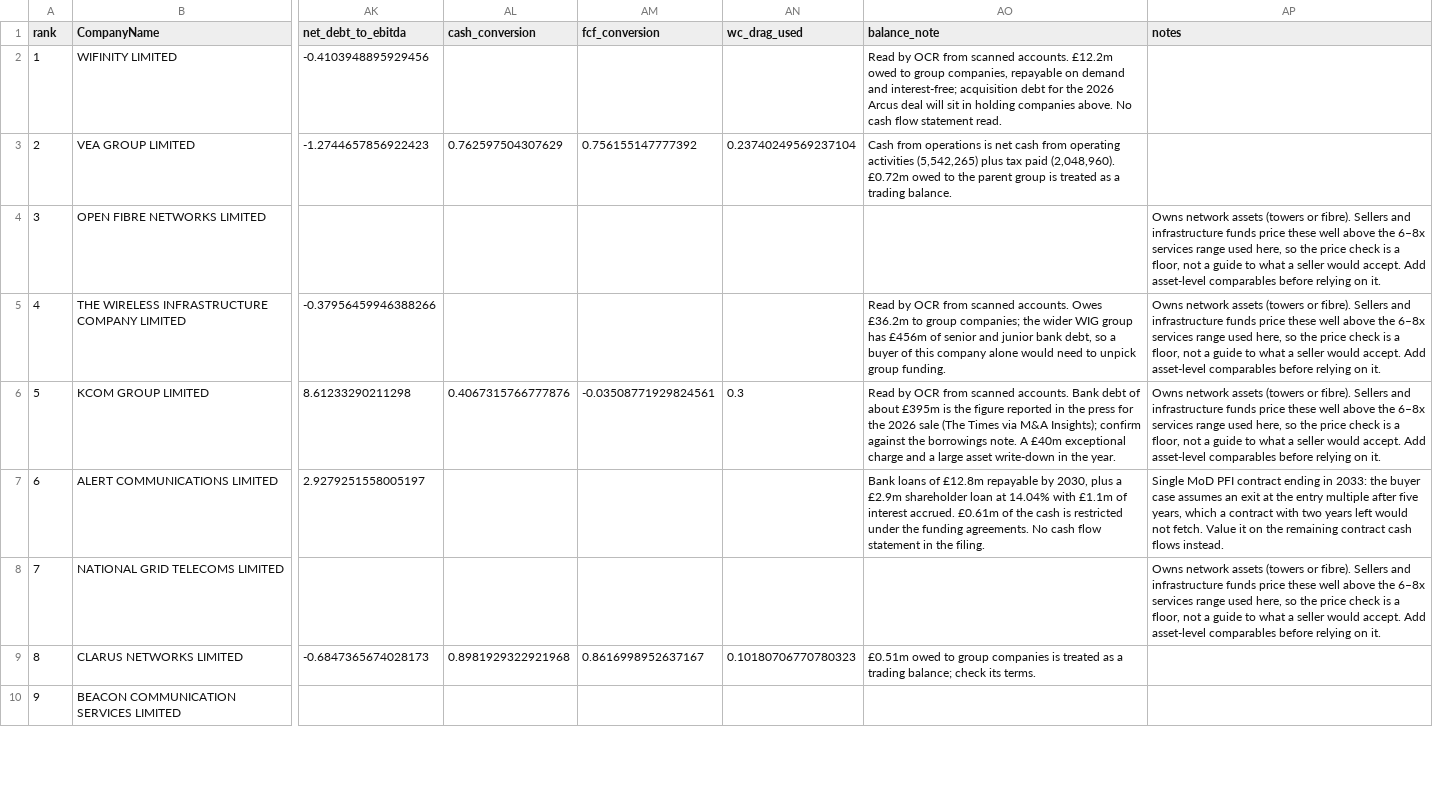
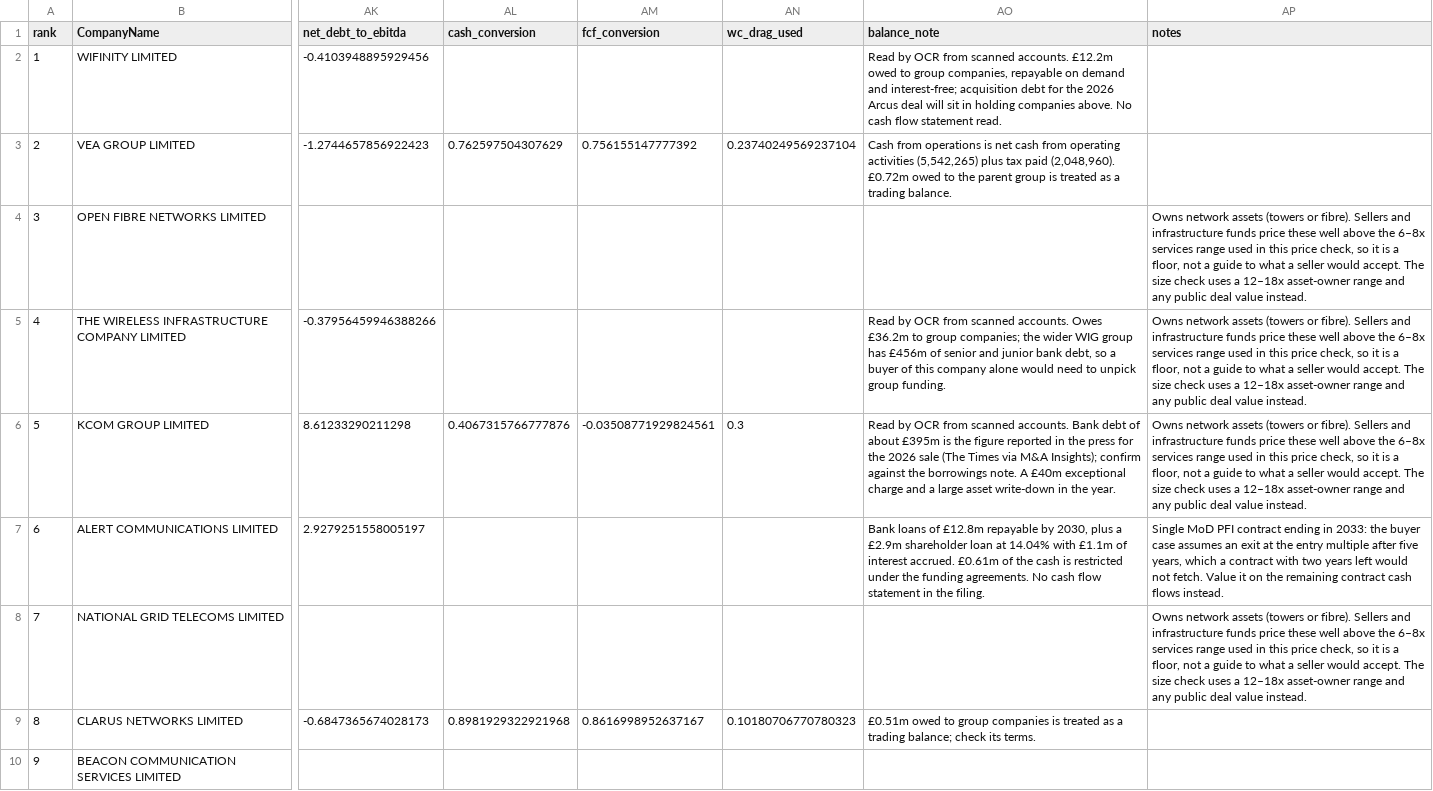
Before and after one commit to PE-Project-WM/infra-deal-scanner, a CSV file: data/outputs/valuation_latest.csv, drawn as a sheet; only a part is shown, gaps mark what is left out; the diff names each change by its address in the sheet, - before the commit and + after, or states it on an @@ line.

```diff
--- a/data/outputs/valuation_latest.csv
+++ b/data/outputs/valuation_latest.csv
-AP4:AP6 (notes): …range used here, so the price check is a floor, not a guide to what a seller would accept. Add asset-level comparables before relying on it.
+AP4:AP6 (notes): …range used in this price check, so it is a floor, not a guide to what a seller would accept. The size check uses a 12–18x asset-owner range and any public deal value instead.
-AP8 (notes): …range used here, so the price check is a floor, not a guide to what a seller would accept. Add asset-level comparables before relying on it.
+AP8 (notes): …range used in this price check, so it is a floor, not a guide to what a seller would accept. The size check uses a 12–18x asset-owner range and any public deal value instead.
```
Also changed, not shown: 10 other files.
